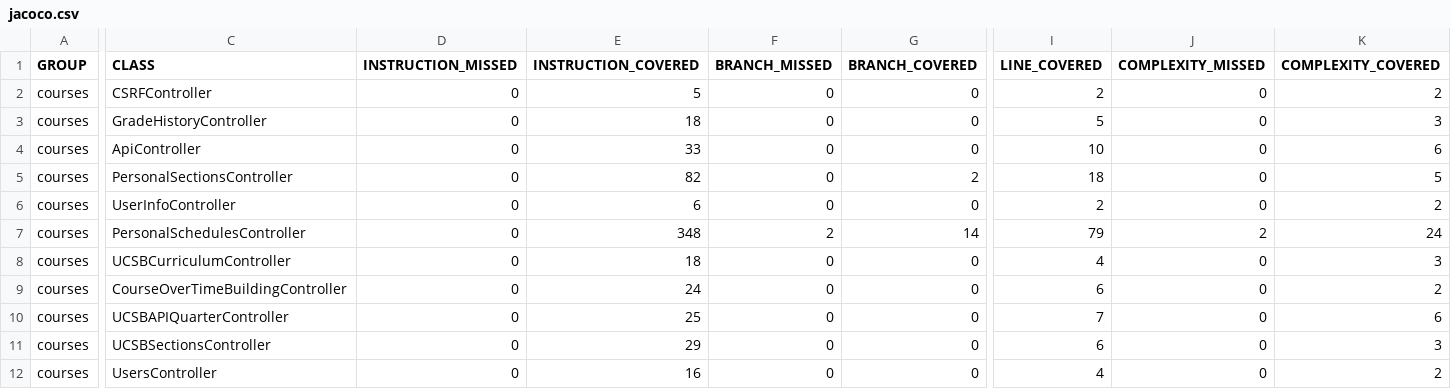
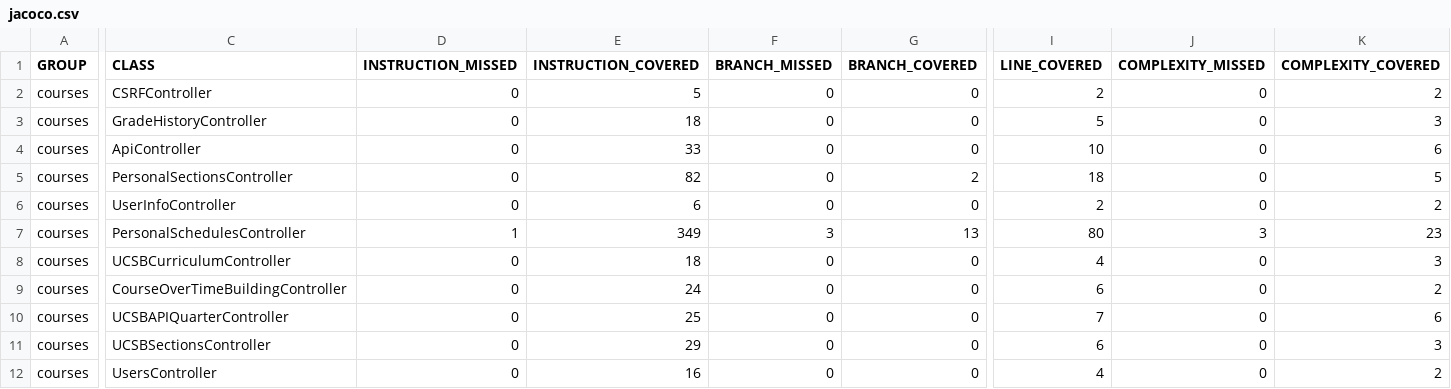
Before and after one commit to ucsb-cs156-f24/proj-courses-f24-01, a CSV file: jacoco/jacoco.csv, drawn as a sheet; only a part is shown, gaps mark what is left out; the diff names each change by its address in the sheet, - before the commit and + after, or states it on an @@ line.

```diff
--- a/jacoco/jacoco.csv
+++ b/jacoco/jacoco.csv
-D7 (INSTRUCTION_MISSED): 0
+D7 (INSTRUCTION_MISSED): 1
-E7 (INSTRUCTION_COVERED): 348
+E7 (INSTRUCTION_COVERED): 349
-F7 (BRANCH_MISSED): 2
+F7 (BRANCH_MISSED): 3
-G7 (BRANCH_COVERED): 14
+G7 (BRANCH_COVERED): 13
-I7 (LINE_COVERED): 79
+I7 (LINE_COVERED): 80
-J7 (COMPLEXITY_MISSED): 2
+J7 (COMPLEXITY_MISSED): 3
-K7 (COMPLEXITY_COVERED): 24
+K7 (COMPLEXITY_COVERED): 23
```
Also changed, not shown: 7 other files.
